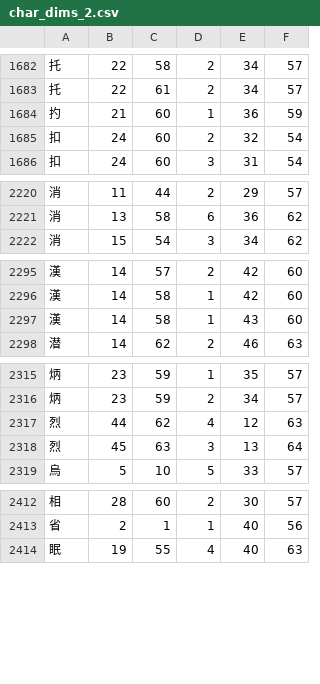
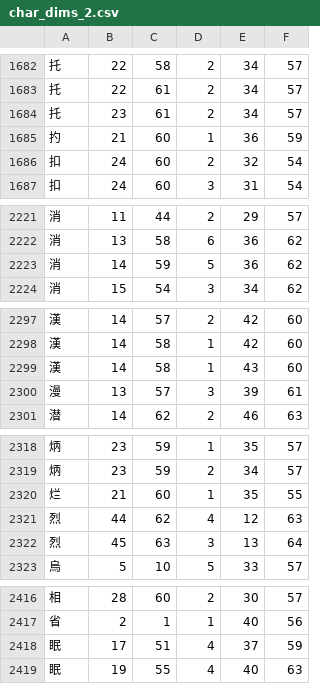
Before and after one commit to KarlTDebiec/Scinoephile, a CSV file: scinoephile/data/ocr/char_dims_2.csv, drawn as a sheet; only a part is shown, gaps mark what is left out; the diff covers the shown part only; the diff names each change by its address in the sheet, - before the commit and + after, or states it on an @@ line.

```diff
--- a/scinoephile/data/ocr/char_dims_2.csv
+++ b/scinoephile/data/ocr/char_dims_2.csv
+row 1684: 托 | 23 | 61 | 2 | 34 | 57
+row 2223: 消 | 14 | 59 | 5 | 36 | 62
+row 2300: 漫 | 13 | 57 | 3 | 39 | 61
+row 2320: 烂 | 21 | 60 | 1 | 35 | 55
+row 2418: 眠 | 17 | 51 | 4 | 37 | 59
```
Also changed, not shown: 2 added rows elsewhere in this file, scinoephile/data/ocr/char_dims_1.csv, scinoephile/data/ocr/char_dims_3.csv, 4 other files.
